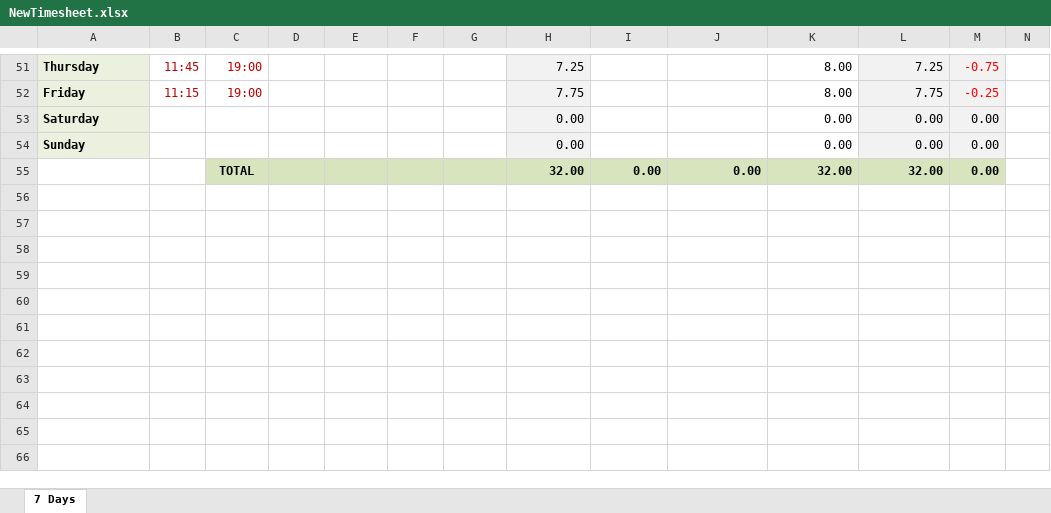
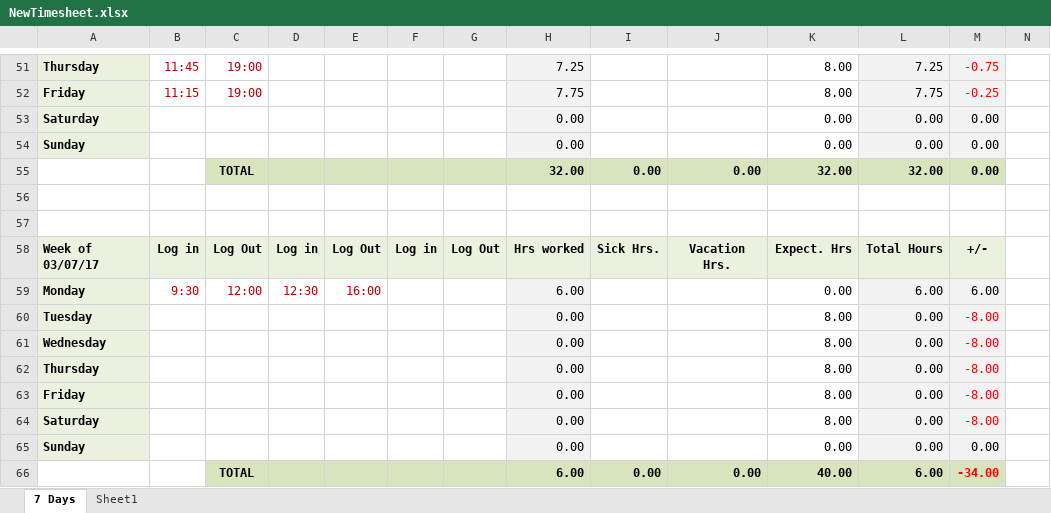
Before and after one commit to dlester999/Uploads, an Excel workbook: NewTimesheet.xlsx, sheet 7 Days, drawn as a sheet; only a part is shown, gaps mark what is left out; values as stored, in another font and other column widths than the file's, no borders; rows hold the shown columns only; the diff covers the shown part only; the diff names each change by its address in the sheet, - before the commit and + after, or states it on an @@ line.

```diff
--- a/NewTimesheet.xlsx (sheet 7 Days)
+++ b/NewTimesheet.xlsx (sheet 7 Days)
+sheet tab: Sheet1
+row 56: (empty)
+row 57: (empty)
+row 58: Week of 03/07/17 | Log in | Log Out | Log in | Log Out | Log in | Log Out | Hrs worked | Sick Hrs. | Vacation Hrs. | Expect. Hrs | Total Hours | +/-
+row 59: Monday | 9:30 | 12:00 | 12:30 | 16:00 |  |  | 6.00 |  |  | 0.00 | 6.00 | 6.00
+row 60: Tuesday |  |  |  |  |  |  | 0.00 |  |  | 8.00 | 0.00 | -8.00
+row 61: Wednesday |  |  |  |  |  |  | 0.00 |  |  | 8.00 | 0.00 | -8.00
+row 62: Thursday |  |  |  |  |  |  | 0.00 |  |  | 8.00 | 0.00 | -8.00
+row 63: Friday |  |  |  |  |  |  | 0.00 |  |  | 8.00 | 0.00 | -8.00
+row 64: Saturday |  |  |  |  |  |  | 0.00 |  |  | 8.00 | 0.00 | -8.00
+row 65: Sunday |  |  |  |  |  |  | 0.00 |  |  | 0.00 | 0.00 | 0.00
+row 66:  |  | TOTAL |  |  |  |  | 6.00 | 0.00 | 0.00 | 40.00 | 6.00 | -34.00
```
Also changed, not shown: 34 edited cells and cell formats elsewhere in this sheet, sales-invoice.xlsx.
